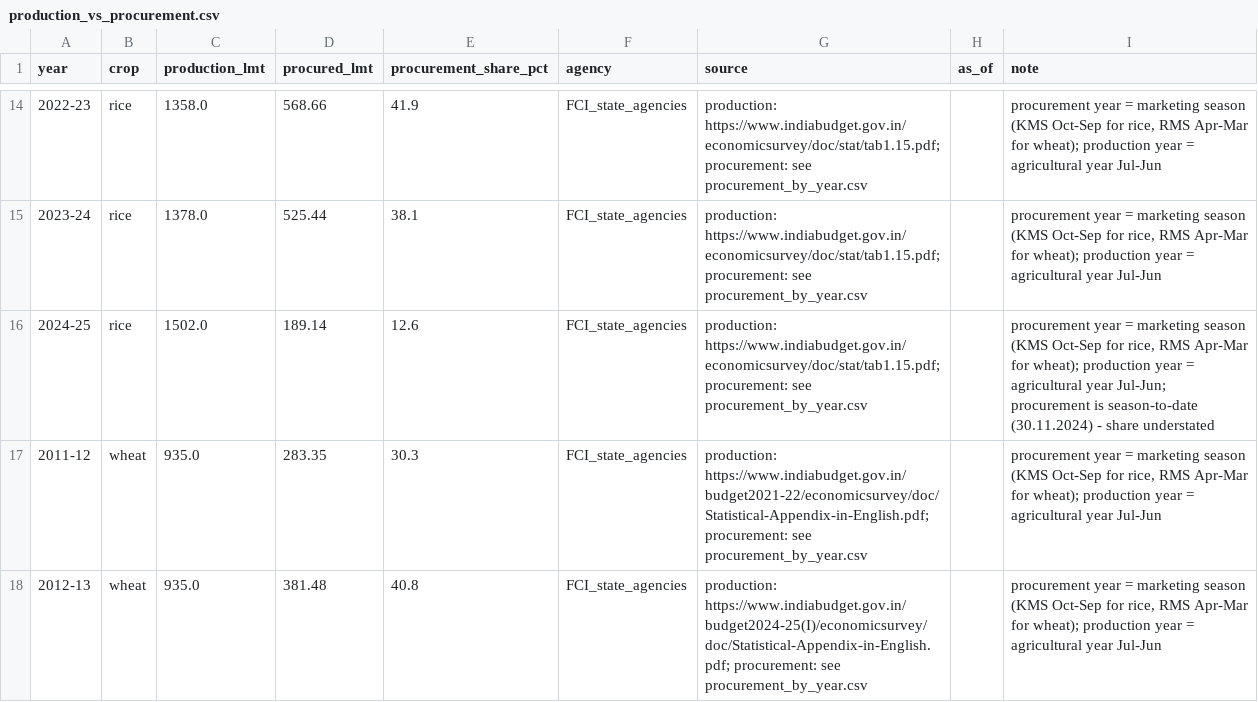
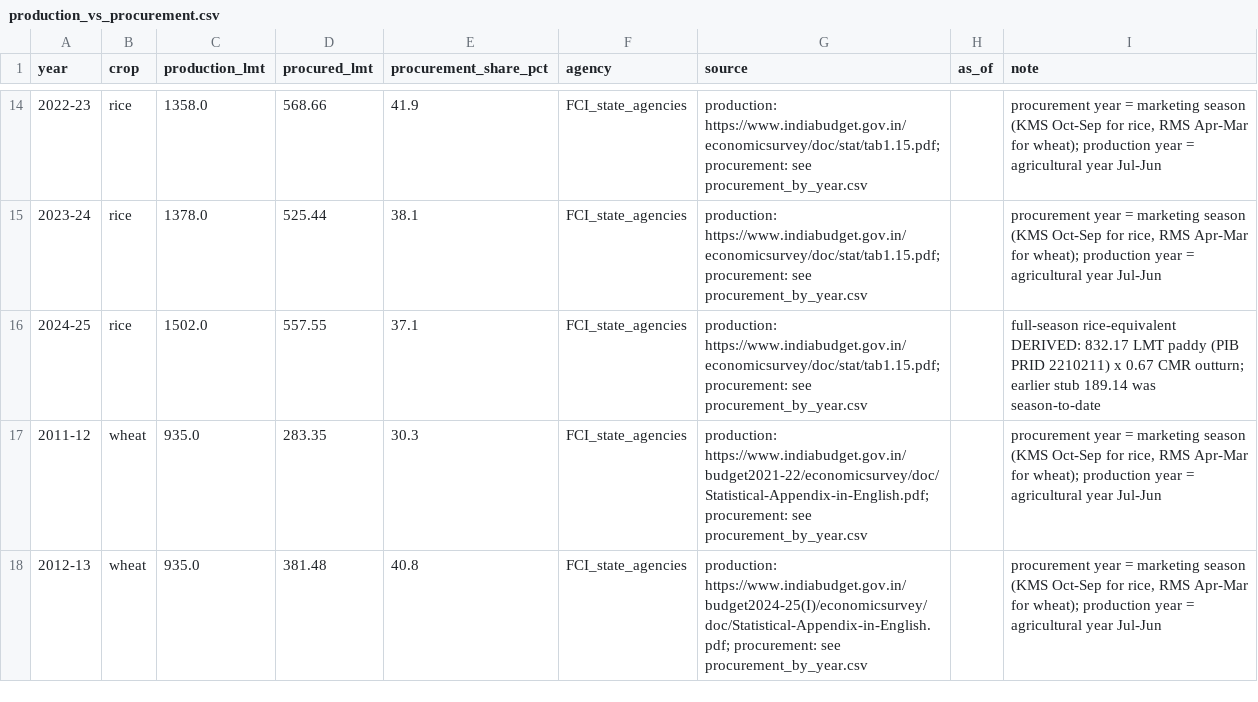
Before and after one commit to herrrickshaw/FCI-warehouse-MSPvsMSV, a CSV file: data/production_vs_procurement.csv, drawn as a sheet; only a part is shown, gaps mark what is left out.

```diff
--- a/data/production_vs_procurement.csv
+++ b/data/production_vs_procurement.csv
@@ -15,3 +15,3 @@ year,crop,production_lmt,procured_lmt,procurement_share_pct,agency,source,as_of,
 2023-24,rice,1378.0,525.44,38.1,FCI_state_agencies,production: https://www.indiabudget.gov.in/economicsurvey/doc/stat/tab1.15.pdf; procurement: see procurement_by_year.csv,,"procurement year = marketing season (KMS Oct-Sep for rice, RMS Apr-Mar for wheat); production year = agricultural year Jul-Jun"
-2024-25,rice,1502.0,189.14,12.6,FCI_state_agencies,production: https://www.indiabudget.gov.in/economicsurvey/doc/stat/tab1.15.pdf; procurement: see procurement_by_year.csv,,"procurement year = marketing season (KMS Oct-Sep for rice, RMS Apr-Mar for wheat); production year = agricultural year Jul-Jun; procurement is season-to-date (30.11.2024) - share understated"
+2024-25,rice,1502.0,557.55,37.1,FCI_state_agencies,production: https://www.indiabudget.gov.in/economicsurvey/doc/stat/tab1.15.pdf; procurement: see procurement_by_year.csv,,full-season rice-equivalent DERIVED: 832.17 LMT paddy (PIB PRID 2210211) x 0.67 CMR outturn; earlier stub 189.14 was season-to-date
 2011-12,wheat,935.0,283.35,30.3,FCI_state_agencies,production: https://www.indiabudget.gov.in/budget2021-22/economicsurvey/doc/Statistical-Appendix-in-English.pdf; procurement: see procurement_by_year.csv,,"procurement year = marketing season (KMS Oct-Sep for rice, RMS Apr-Mar for wheat); production year = agricultural year Jul-Jun"
```
Also changed, not shown: 3 other files.
